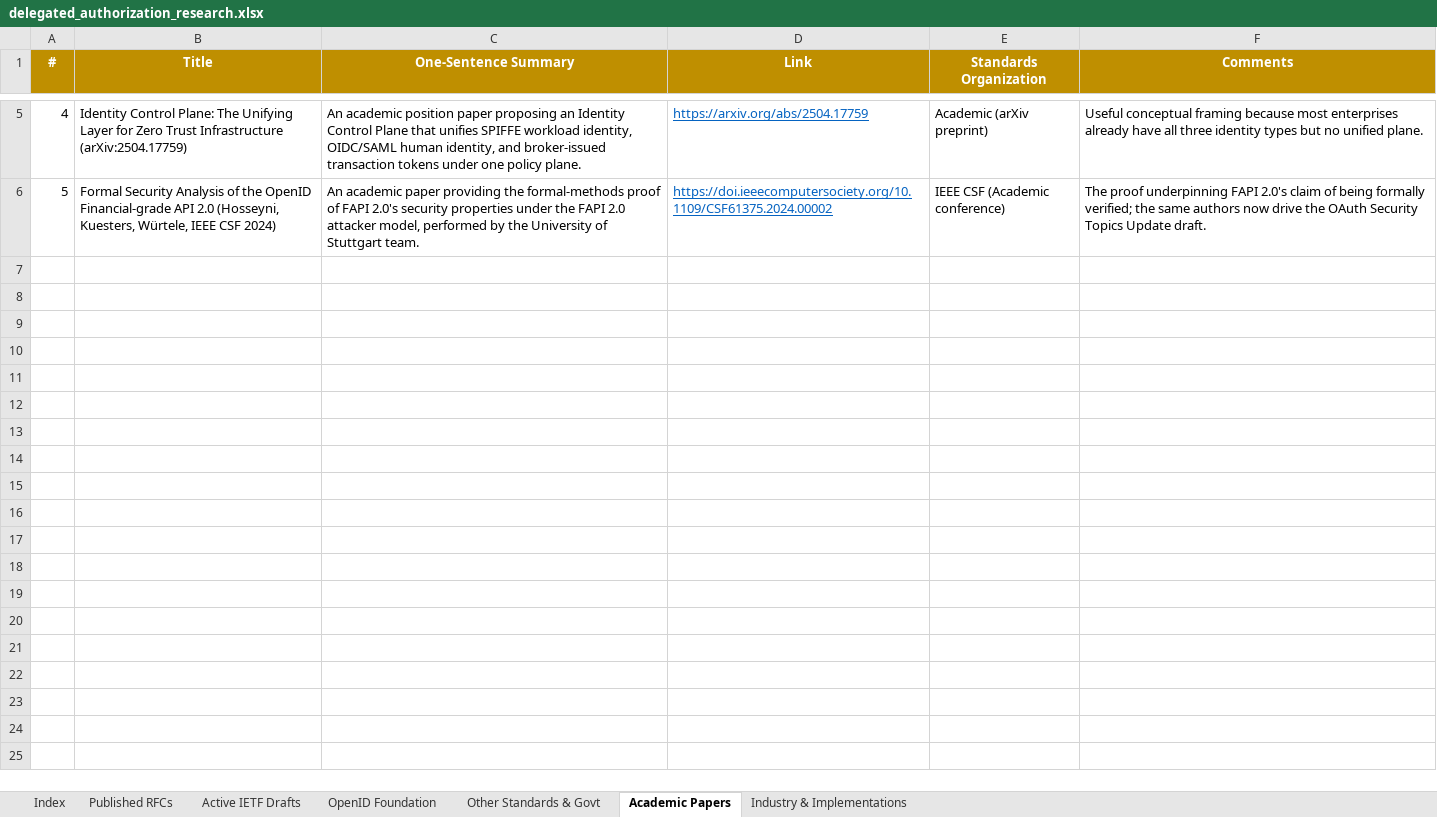
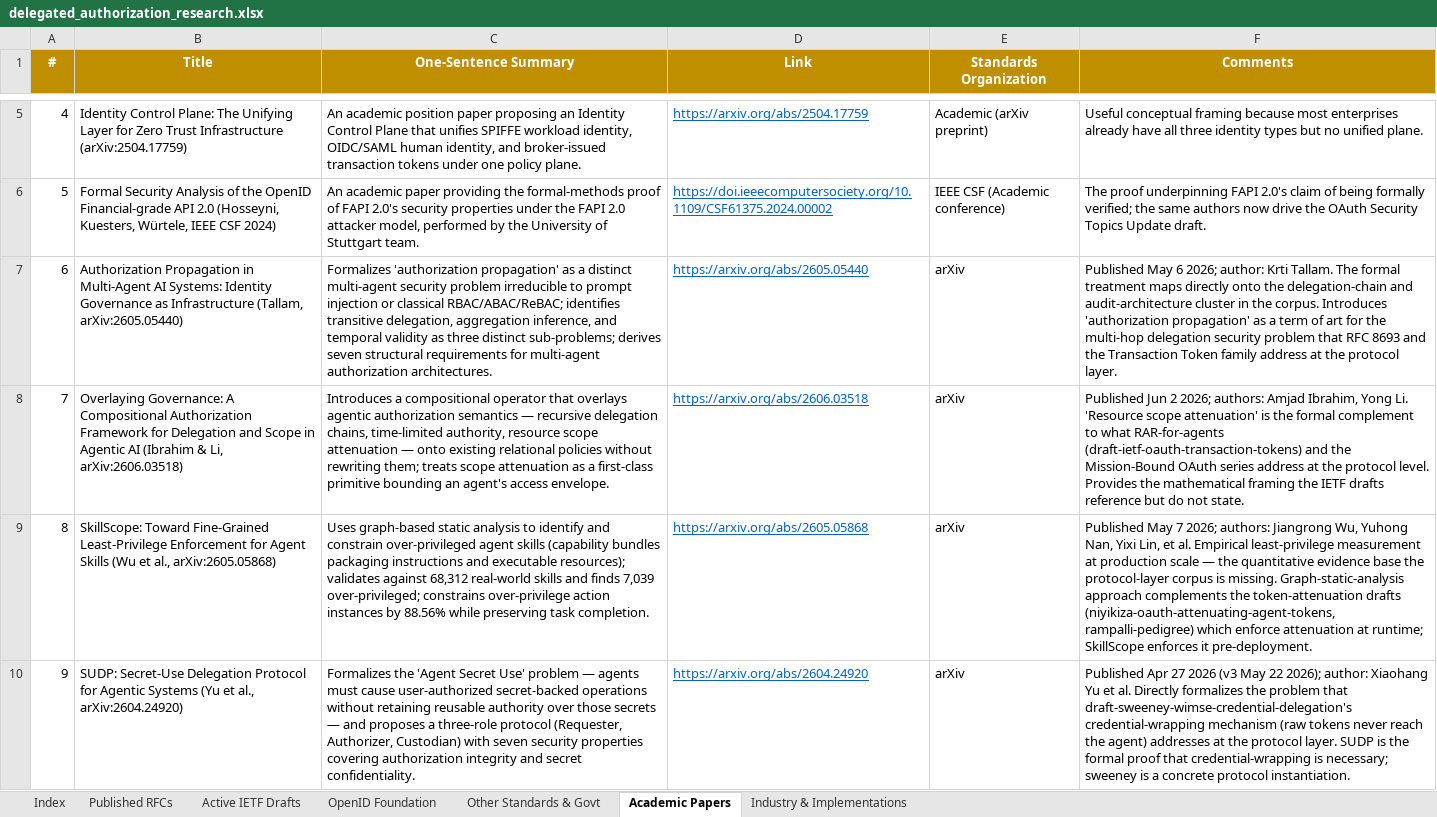
Before and after one commit to gffletch/da_research, an Excel workbook: delegated_authorization_research.xlsx, sheet Academic Papers, drawn as a sheet; only a part is shown, gaps mark what is left out; values as stored, in another font and other column widths than the file's, no borders; the diff covers the shown part only; the diff names each change by its address in the sheet, - before the commit and + after, or states it on an @@ line.

Commit message:
Expand corpus to 215 sources: IETF 126 wave + web search
Active IETF Drafts (131 → 139, +8 new):
- draft-sharma-oauth-identity-propagation-context (Cluster B, Jul 23)
- draft-sharif-x509-agent-identity-profile (Cluster I / PKI, Jul 26)
- draft-gerber-oauth-deferred-token-response (Cluster A / async, Jun 23)
- draft-chapman-a2a-mls (A2A + MLS E2E governance, Jul 28)
- draft-rampalli-pedigree (WIMSE / SPIFFE + Cedar attenuation, Apr 25)
- draft-sweeney-wimse-credential-delegation (WIMSE synthesis, Jul 28)
- draft-kumaresan-counter-sign (Cluster F / human countersig, Jul 21)
- draft-thallapelly-oasnt (Cluster F / WYSIWYG hardware PoP, Jul 24)

Revision bumps (7): identity-chaining -17, dmsc-macp -06,
schrock-ep-authorization-receipts -08, fane-opena2a-aap/aip -01,
farrel-dawn-terminology -04, akhavain-moussa-dawn-problem-statement -05,
zhu-oauth-async-delegation -04

Academic Papers (5 → 12, +7):
- Tallam (authorization propagation formalization, May 2026)
- Ibrahim & Li (compositional scope attenuation, Jun 2026)
- Wu et al. SkillScope (empirical least-privilege, May 2026)
- Yu et al. SUDP (secret-use delegation protocol, Apr 2026)
- arXiv:2603.20953 (pre-action enforcement gap, Mar 2026)
- de Witt et al. (multi-agent security challenges, 24 authors, May 2025)
- Zhou (capability-identity gap in MCP/A2A, Mar 2026)

Other Standards & Govt (6 → 7):
- NIST entry updated to specific NCCoE concept paper URL (Feb 2026)
- NSA CSI on MCP security design considerations (May 2026)

Industry & Implementations (34 → 42, +8):
- McGuinness "Mission Architecture on AAuth" (5th blog post, Mar 2026)
- Carleton/Anthropic MCP Enterprise Managed Auth / ID-JAG in prod (Jun 2026)
- Kasselman IETF 122 WIMSE takeaways (Mar 2025)
- Eve Maler on UMA for AI agents (Jul 2025)
- Justin Richer "Tangled Tokens and Authorized Agents" (May 2025)
- Dan Moore MCP auth on Stack Overflow Blog (Jan 2026)
- Rock Lambros klrc-aiagent-auth depth analysis (Mar 2026)
- Microsoft least-privilege for AI agents (Jul 2026)

Completed with the help of Claude

```diff
--- a/delegated_authorization_research.xlsx (sheet Academic Papers)
+++ b/delegated_authorization_research.xlsx (sheet Academic Papers)
+row 7: 6 | Authorization Propagation in Multi-Agent AI Systems: Identity Governance as Infrastructure (Tallam, arXiv:2605.05440) | Formalizes 'authorization propagation' as a distinct multi-agent security problem irreducible to prompt injection or classical RBAC/ABAC/ReBAC; identifies transitive delegation, aggregation inference, and temporal validity as three distinct sub-problems; derives seven structural requirements for multi-agent authorization architectures. | https://arxiv.org/abs/2605.05440 | arXiv | Published May 6 2026; author: Krti Tallam. The formal treatment maps directly onto the delegation-chain and audit-architecture cluster in the corpus. Introduces 'authorization propagation' as a term of art for the multi-hop delegation security problem that RFC 8693 and the Transaction Token family address at the protocol layer.
+row 8: 7 | Overlaying Governance: A Compositional Authorization Framework for Delegation and Scope in Agentic AI (Ibrahim & Li, arXiv:2606.03518) | Introduces a compositional operator that overlays agentic authorization semantics — recursive delegation chains, time-limited authority, resource scope attenuation — onto existing relational policies without rewriting them; treats scope attenuation as a first-class primitive bounding an agent's access envelope. | https://arxiv.org/abs/2606.03518 | arXiv | Published Jun 2 2026; authors: Amjad Ibrahim, Yong Li. 'Resource scope attenuation' is the formal complement to what RAR-for-agents (draft-ietf-oauth-transaction-tokens) and the Mission-Bound OAuth series address at the protocol level. Provides the mathematical framing the IETF drafts reference but do not state.
+row 9: 8 | SkillScope: Toward Fine-Grained Least-Privilege Enforcement for Agent Skills (Wu et al., arXiv:2605.05868) | Uses graph-based static analysis to identify and constrain over-privileged agent skills (capability bundles packaging instructions and executable resources); validates against 68,312 real-world skills and finds 7,039 over-privileged; constrains over-privilege action instances by 88.56% while preserving task completion. | https://arxiv.org/abs/2605.05868 | arXiv | Published May 7 2026; authors: Jiangrong Wu, Yuhong Nan, Yixi Lin, et al. Empirical least-privilege measurement at production scale — the quantitative evidence base the protocol-layer corpus is missing. Graph-static-analysis approach complements the token-attenuation drafts (niyikiza-oauth-attenuating-agent-tokens, rampalli-pedigree) which enforce attenuation at runtime; SkillScope enforces it pre-deployment.
+row 10: 9 | SUDP: Secret-Use Delegation Protocol for Agentic Systems (Yu et al., arXiv:2604.24920) | Formalizes the 'Agent Secret Use' problem — agents must cause user-authorized secret-backed operations without retaining reusable authority over those secrets — and proposes a three-role protocol (Requester, Authorizer, Custodian) with seven security properties covering authorization integrity and secret confidentiality. | https://arxiv.org/abs/2604.24920 | arXiv | Published Apr 27 2026 (v3 May 22 2026); author: Xiaohang Yu et al. Directly formalizes the problem that draft-sweeney-wimse-credential-delegation's credential-wrapping mechanism (raw tokens never reach the agent) addresses at the protocol layer. SUDP is the formal proof that credential-wrapping is necessary; sweeney is a concrete protocol instantiation.
```
Also changed, not shown: 3 added rows elsewhere in this sheet, sheet Active IETF Drafts, sheet Industry & Implementations, sheet Other Standards & Govt, sheet Index, 1 other file.
